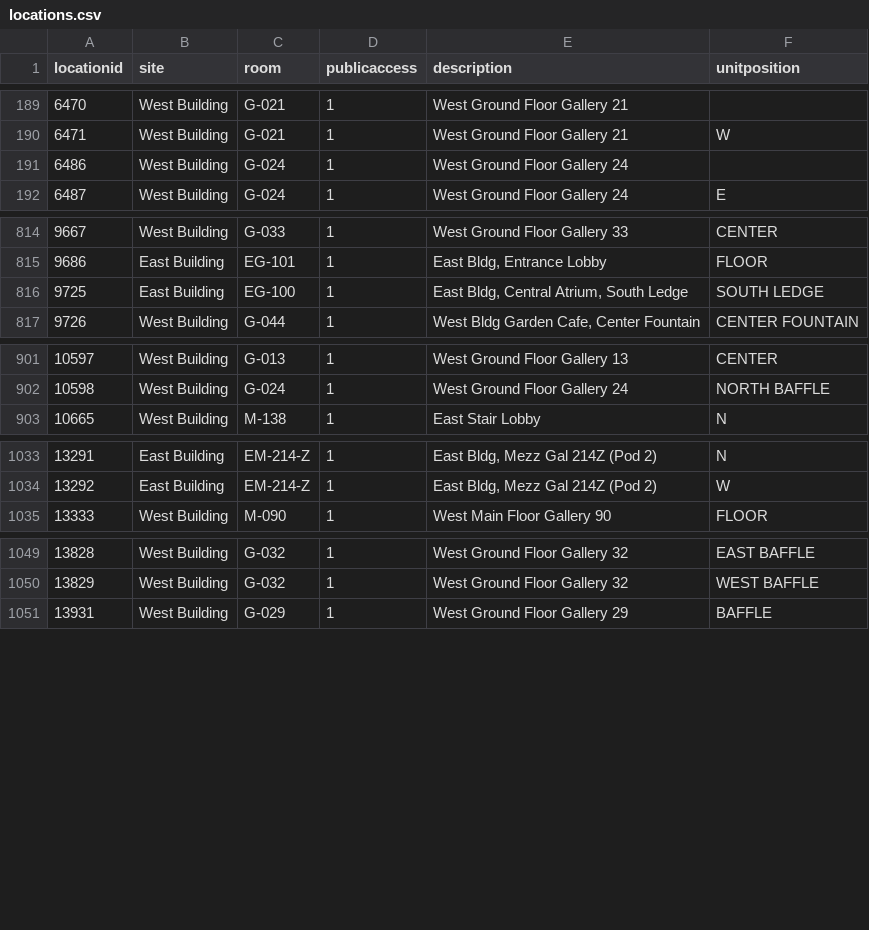
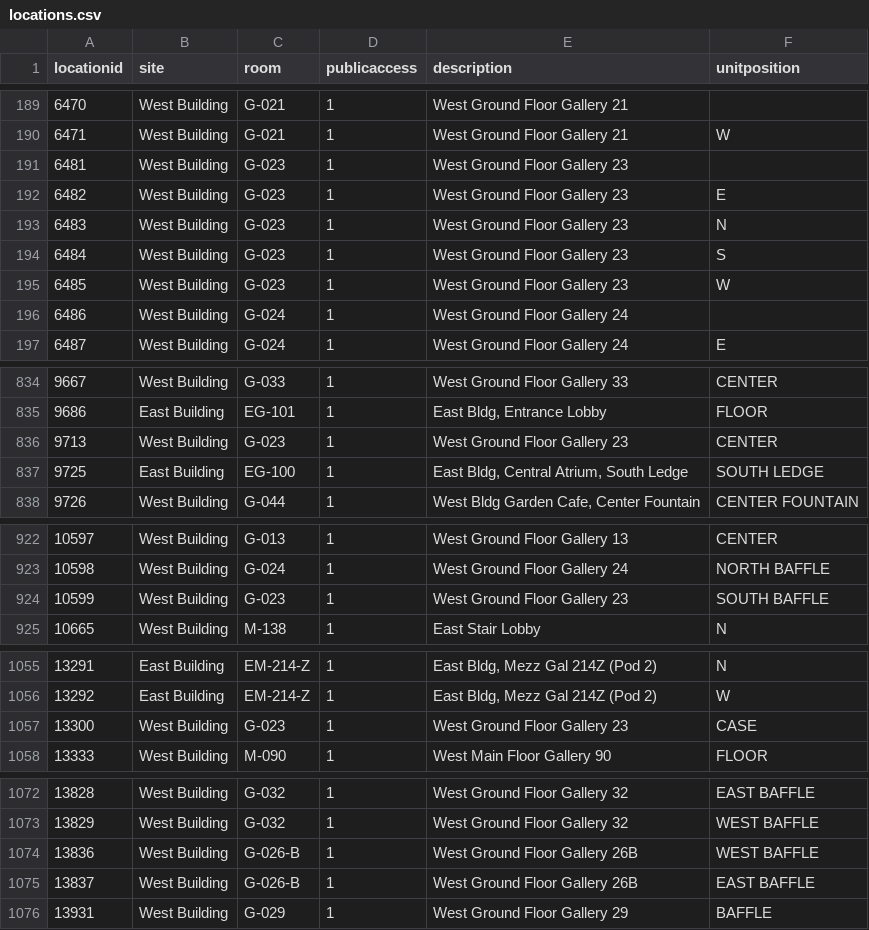
Before and after one commit to NationalGalleryOfArt/opendata, a CSV file: data/locations.csv, drawn as a sheet; only a part is shown, gaps mark what is left out; the diff covers the shown part only; the diff names each change by its address in the sheet, - before the commit and + after, or states it on an @@ line.

```diff
--- a/data/locations.csv
+++ b/data/locations.csv
+row 191: 6481 | West Building | G-023 | 1 | West Ground Floor Gallery 23
+row 192: 6482 | West Building | G-023 | 1 | West Ground Floor Gallery 23 | E
+row 193: 6483 | West Building | G-023 | 1 | West Ground Floor Gallery 23 | N
+row 194: 6484 | West Building | G-023 | 1 | West Ground Floor Gallery 23 | S
+row 195: 6485 | West Building | G-023 | 1 | West Ground Floor Gallery 23 | W
+row 836: 9713 | West Building | G-023 | 1 | West Ground Floor Gallery 23 | CENTER
+row 924: 10599 | West Building | G-023 | 1 | West Ground Floor Gallery 23 | SOUTH BAFFLE
+row 1057: 13300 | West Building | G-023 | 1 | West Ground Floor Gallery 23 | CASE
+row 1074: 13836 | West Building | G-026-B | 1 | West Ground Floor Gallery 26B | WEST BAFFLE
+row 1075: 13837 | West Building | G-026-B | 1 | West Ground Floor Gallery 26B | EAST BAFFLE
```
Also changed, not shown: 15 added rows elsewhere in this file, data/media_relationships.csv, data/object_associations.csv, 4 other files.
